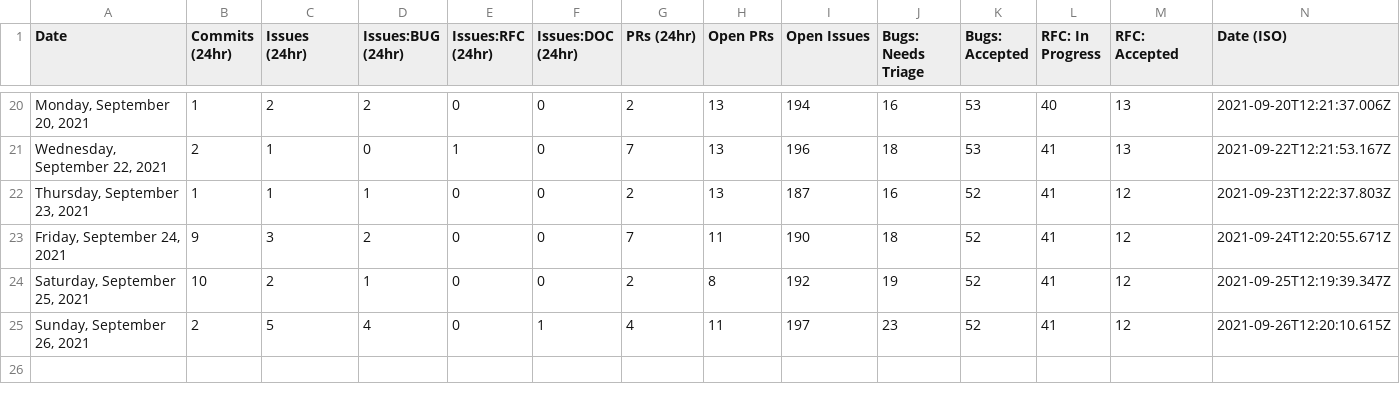
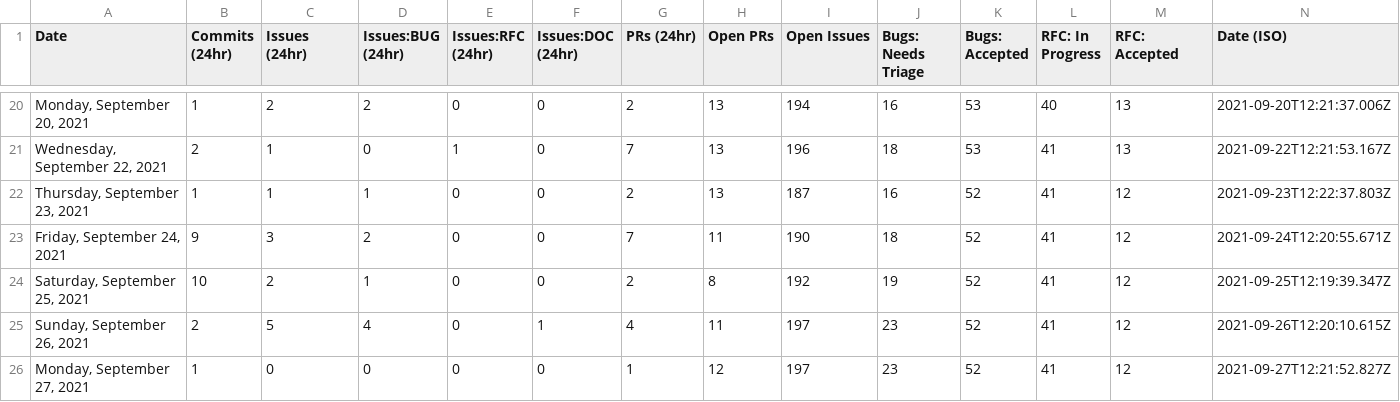
Before and after one commit to albinkc/astro, a CSV file: scripts/stats/stats.csv, drawn as a sheet; only a part is shown, gaps mark what is left out.

```diff
--- a/scripts/stats/stats.csv
+++ b/scripts/stats/stats.csv
@@ -25 +25,2 @@ Date,Commits (24hr),Issues (24hr),Issues:BUG (24hr),Issues:RFC (24hr),Issues:DOC
 "Sunday, September 26, 2021",2,5,4,0,1,4,11,197,23,52,41,12,"2021-09-26T12:20:10.615Z"
+"Monday, September 27, 2021",1,0,0,0,0,1,12,197,23,52,41,12,"2021-09-27T12:21:52.827Z"
```
